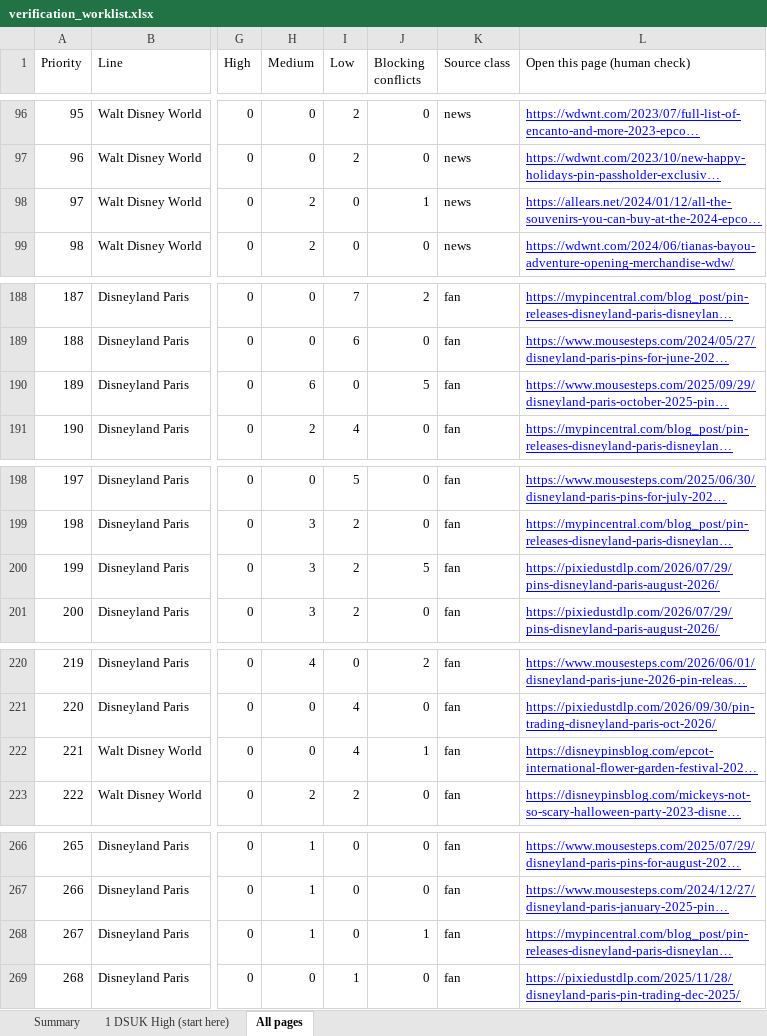
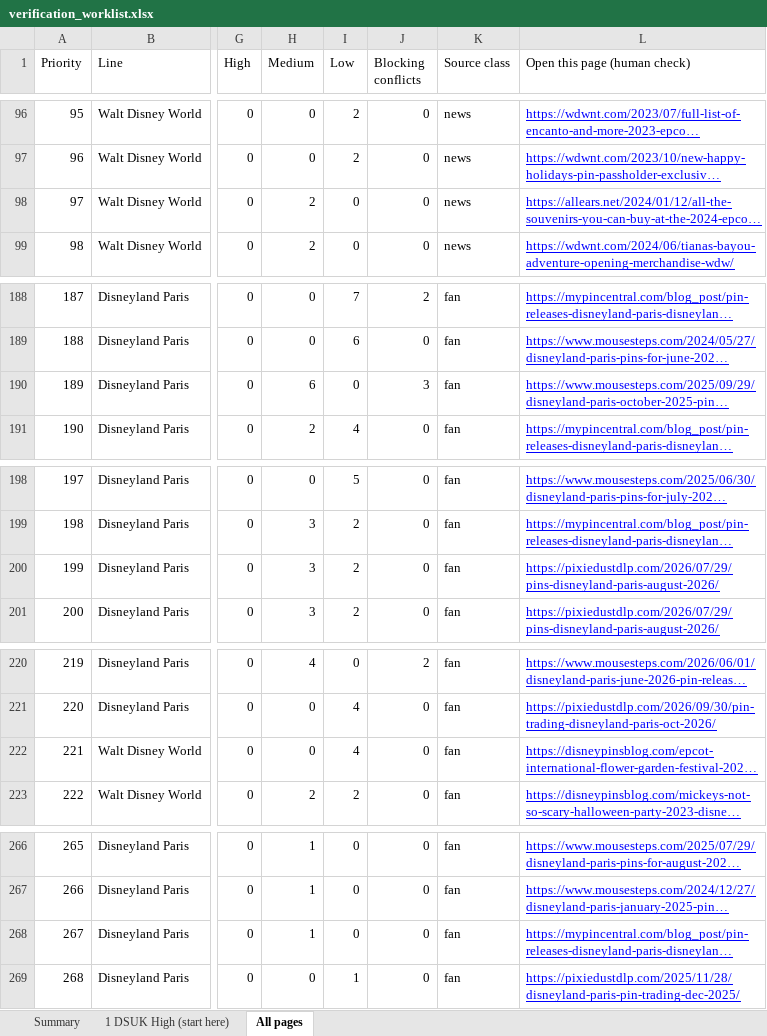
Before and after one commit to alperahmet1990-debug/Pin-hunt-uk, an Excel workbook: research/catalogue-engine/out/consolidated/verification_worklist.xlsx, sheet All pages, drawn as a sheet; only a part is shown, gaps mark what is left out; long unchanged cells end in …; values as stored, in another font and other column widths than the file's, no borders; the diff covers the shown part only; the diff names each change by its address in the sheet, - before the commit and + after, or states it on an @@ line.

```diff
--- a/research/catalogue-engine/out/consolidated/verification_worklist.xlsx (sheet All pages)
+++ b/research/catalogue-engine/out/consolidated/verification_worklist.xlsx (sheet All pages)
-J98 (Blocking conflicts): 1
+J98 (Blocking conflicts): 0
-J190 (Blocking conflicts): 5
+J190 (Blocking conflicts): 3
-J200 (Blocking conflicts): 5
+J200 (Blocking conflicts): 0
-J222 (Blocking conflicts): 1
+J222 (Blocking conflicts): 0
-J268 (Blocking conflicts): 1
+J268 (Blocking conflicts): 0
```
Also changed, not shown: 1 edited cell elsewhere in this sheet, docs/research/catalogue-sprint/pilot-dsuk-high/pilot_dsuk_high_checklist.xlsx, 9 other files.
